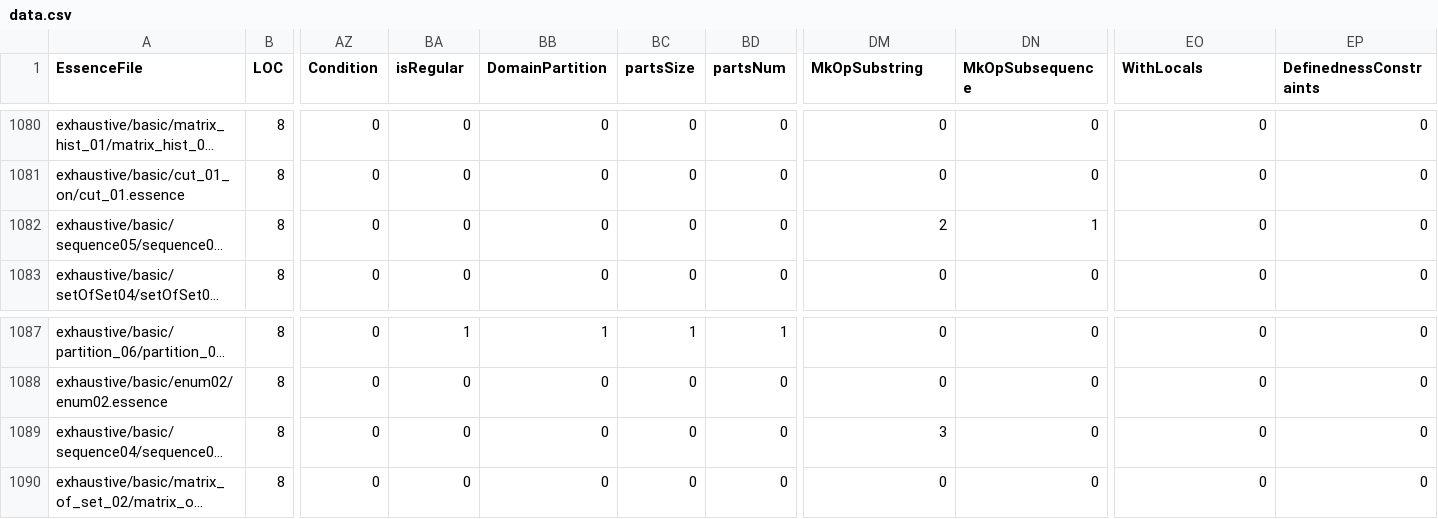
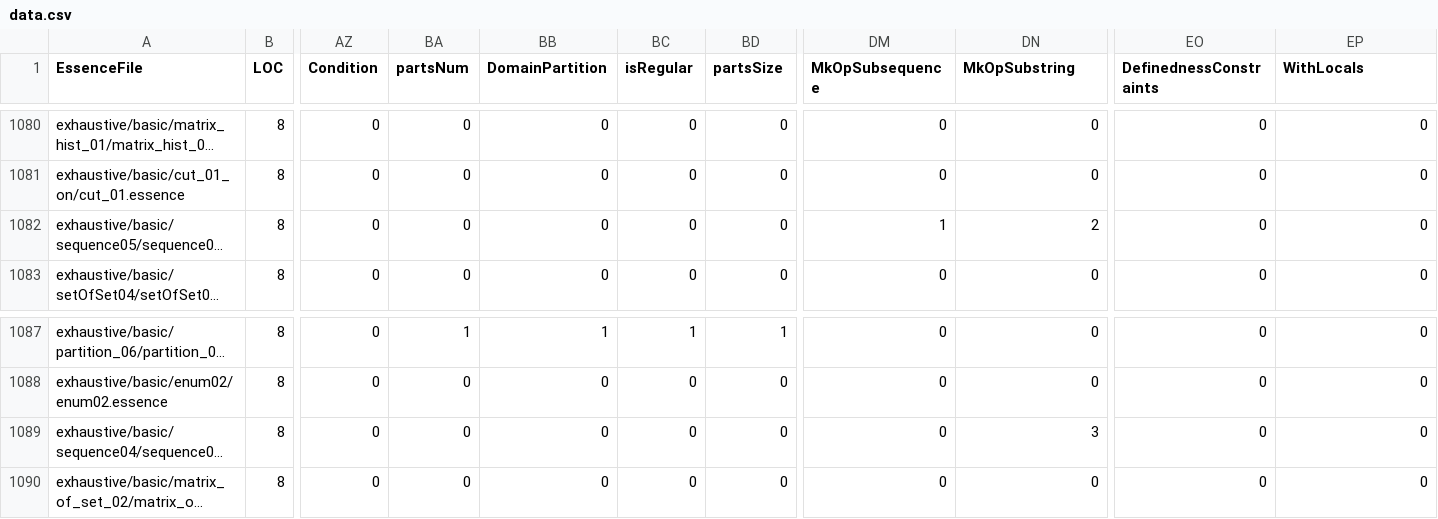
Before and after one commit to hecent/conjure-oxide, a CSV file: tools/essence-feature-usage-stats/data.csv, drawn as a sheet; only a part is shown, gaps mark what is left out; long unchanged cells end in …; the diff covers the shown part only; the diff names each change by its address in the sheet, - before the commit and + after, or states it on an @@ line.

```diff
--- a/tools/essence-feature-usage-stats/data.csv
+++ b/tools/essence-feature-usage-stats/data.csv
-BA1: isRegular
+BA1: partsNum
-BC1: partsSize
+BC1: isRegular
-BD1: partsNum
+BD1: partsSize
-DM1: MkOpSubstring
+DM1: MkOpSubsequence
-DN1: MkOpSubsequence
+DN1: MkOpSubstring
-EO1: WithLocals
+EO1: DefinednessConstraints
-EP1: DefinednessConstraints
+EP1: WithLocals
-DM1082 (MkOpSubsequence): 2
+DM1082 (MkOpSubsequence): 1
-DN1082 (MkOpSubstring): 1
+DN1082 (MkOpSubstring): 2
-DM1089 (MkOpSubsequence): 3
+DM1089 (MkOpSubsequence): 0
-DN1089 (MkOpSubstring): 0
+DN1089 (MkOpSubstring): 3
```
Also changed, not shown: 16 edited cells elsewhere in this file, 1 other file.
